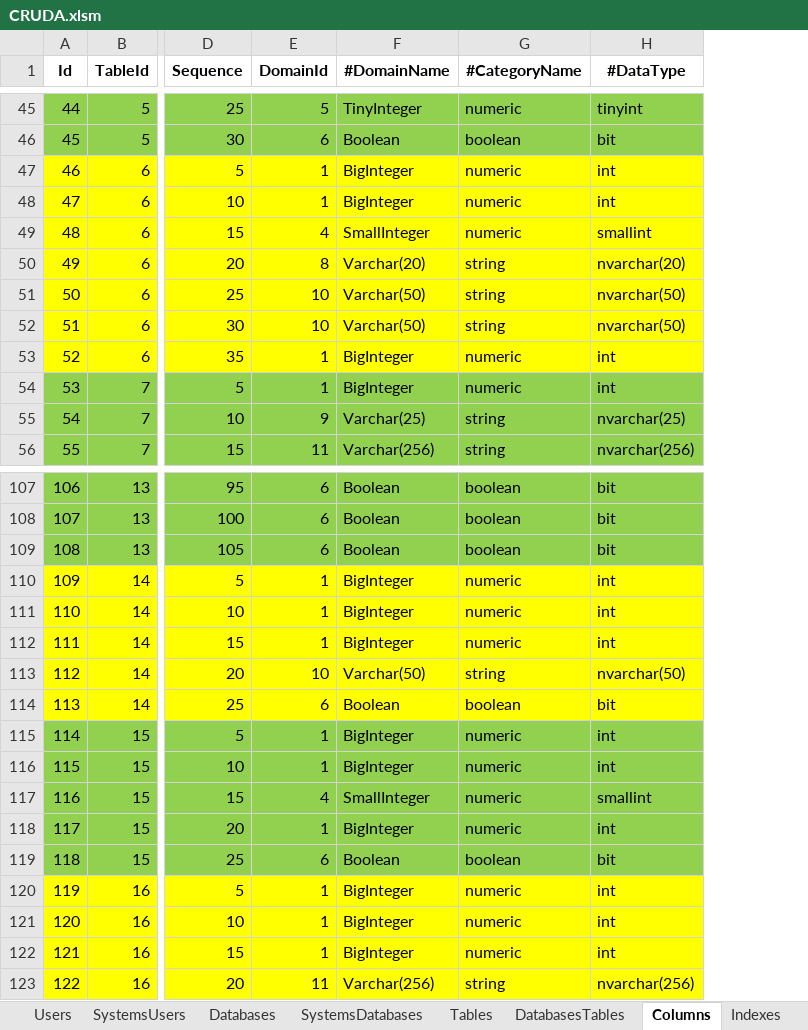
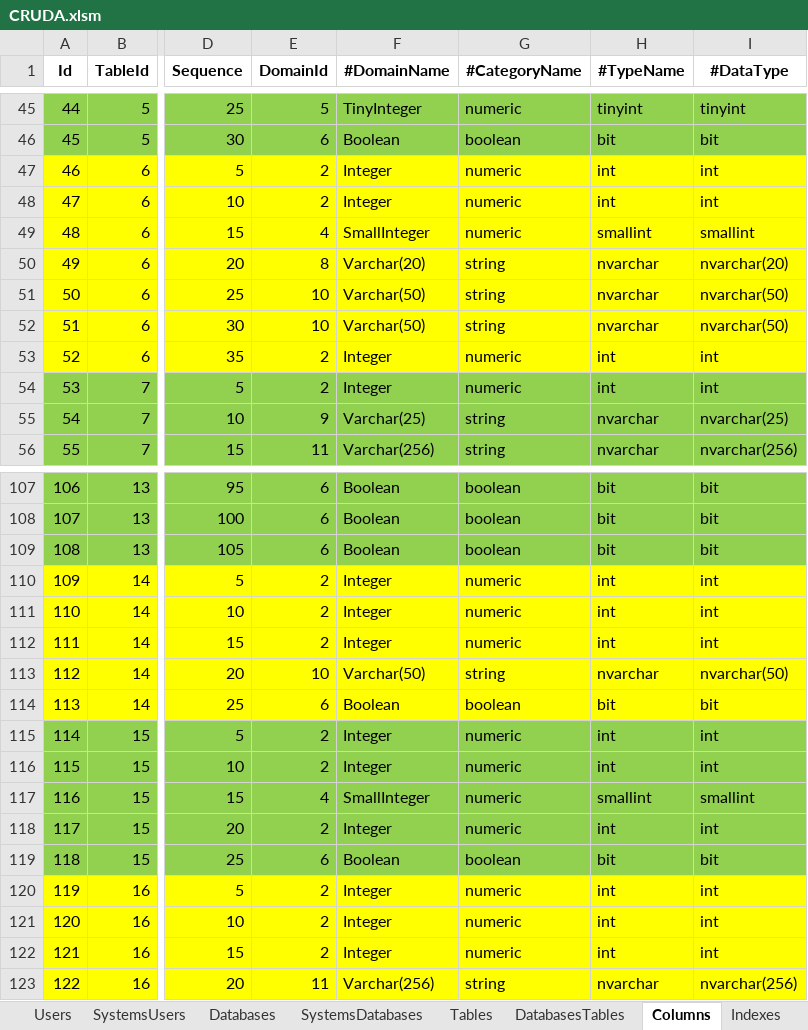
Before and after one commit to joaolabrego/CRUDEX, an Excel workbook: CRUDA/Assets/CRUDA.xlsm, sheet Columns, drawn as a sheet; only a part is shown, gaps mark what is left out; values as stored, in another font and other column widths than the file's, no borders; the diff covers the shown part only; the diff names each change by its address in the sheet, - before the commit and + after, or states it on an @@ line.

```diff
--- a/CRUDA/Assets/CRUDA.xlsm (sheet Columns)
+++ b/CRUDA/Assets/CRUDA.xlsm (sheet Columns)
+column H (#TypeName), rows 45-56: tinyint | bit | int | int | smallint | nvarchar | nvarchar | nvarchar | int | int | nvarchar | nvarchar; rows 107-123: bit | bit | bit | int | int | int | nvarchar | bit | int | int | smallint | int | bit | int | int | int | nvarchar
-E47:E48 (DomainId): 1
+E47:E48 (DomainId): 2
-F47:F48 (#DomainName): BigInteger
+F47:F48 (#DomainName): Integer
-E53:E54 (DomainId): 1
+E53:E54 (DomainId): 2
-F53:F54 (#DomainName): BigInteger
+F53:F54 (#DomainName): Integer
-E110:E112 (DomainId): 1
+E110:E112 (DomainId): 2
-F110:F112 (#DomainName): BigInteger
+F110:F112 (#DomainName): Integer
-E115:E116 (DomainId): 1
+E115:E116 (DomainId): 2
-F115:F116 (#DomainName): BigInteger
+F115:F116 (#DomainName): Integer
-E118 (DomainId): 1
+E118 (DomainId): 2
-F118 (#DomainName): BigInteger
+F118 (#DomainName): Integer
-E120:E122 (DomainId): 1
+E120:E122 (DomainId): 2
-F120:F122 (#DomainName): BigInteger
+F120:F122 (#DomainName): Integer
```
Also changed, not shown: 42 edited cells elsewhere in this sheet, formulas that keep their value, 20 other files.
